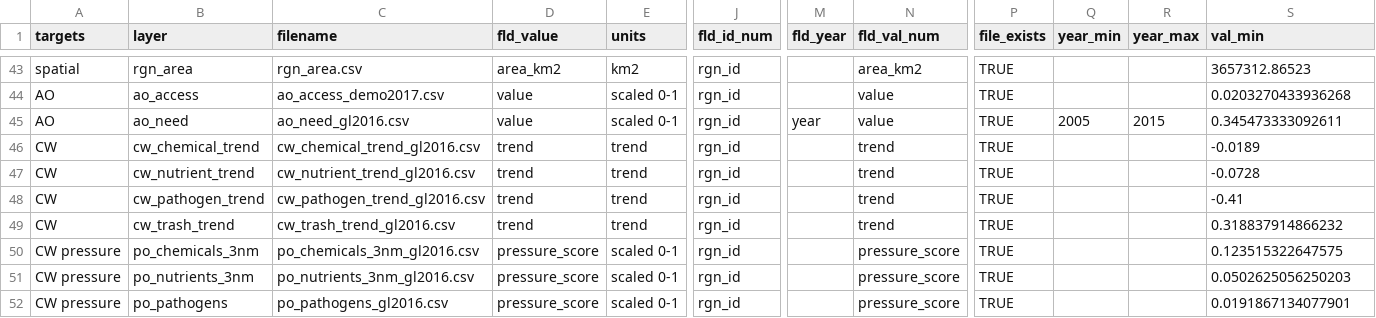
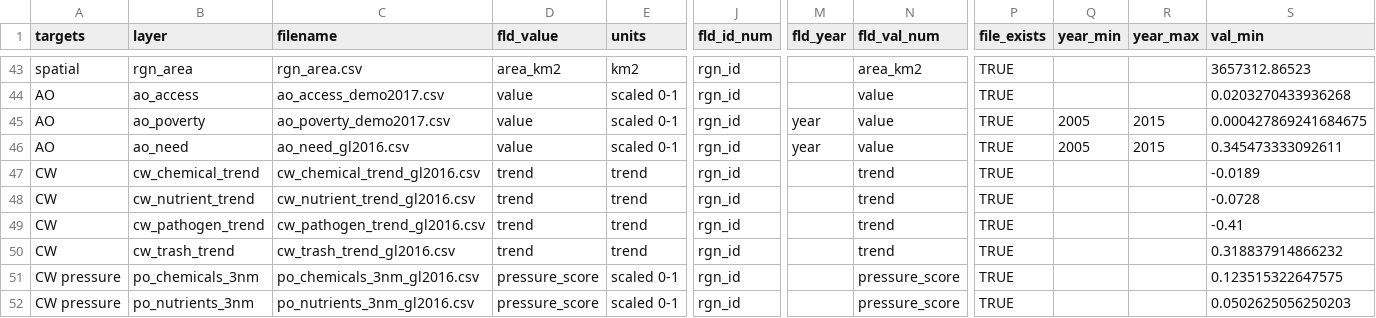
Before and after one commit to jafflerbach/toolbox-demo, a CSV file: region2016/layers.csv, drawn as a sheet; only a part is shown, gaps mark what is left out; the shorter side is filled out with more unchanged rows; rows hold the shown columns only; the diff names each change by its address in the sheet, - before the commit and + after, or states it on an @@ line.

Commit message:
added ao_poverty and reran calculate_scores

```diff
--- a/region2016/layers.csv
+++ b/region2016/layers.csv
+row 45: AO | ao_poverty | ao_poverty_demo2017.csv | value | scaled 0-1 | rgn_id | year | value | TRUE | 2005 | 2015 | 0.000427869241684675
```
Also changed, not shown: region2016/scores.csv, 2 other files.
